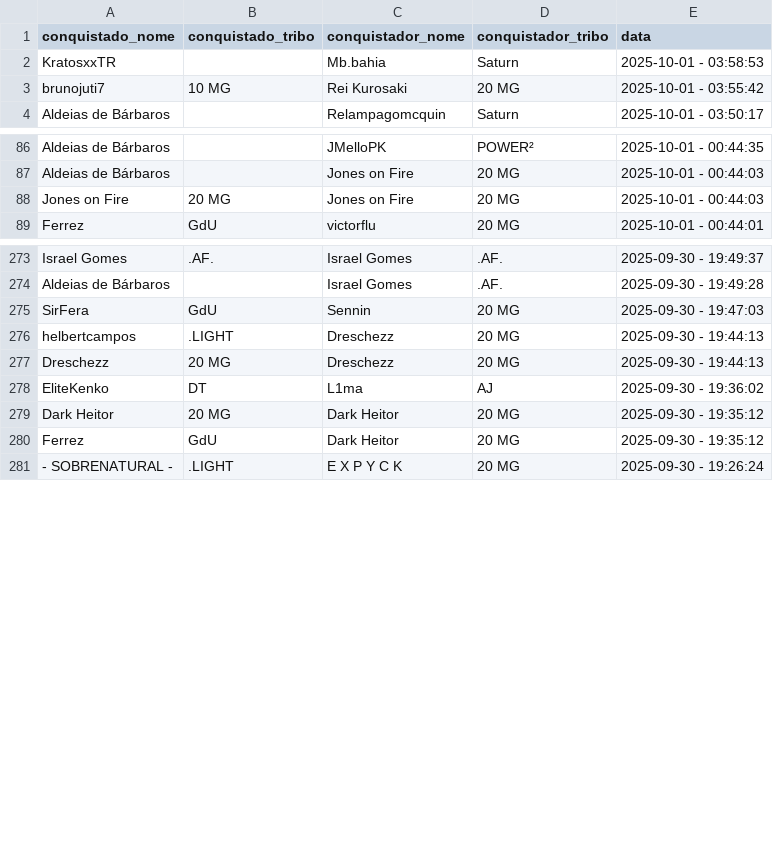
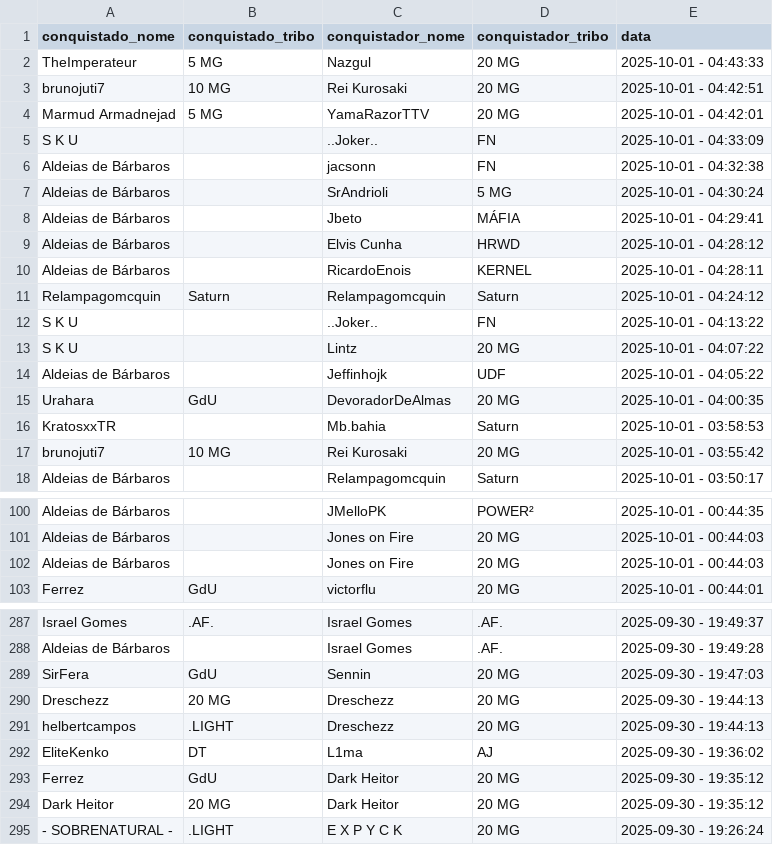
Before and after one commit to pedrodnsilveira/dashboardTW, a CSV file: ennoblements.csv, drawn as a sheet; only a part is shown, gaps mark what is left out; the diff covers the shown part only.

Commit message:
General commit

```diff
--- a/ennoblements.csv
+++ b/ennoblements.csv
@@ -1,2 +1,16 @@
 conquistado_nome;conquistado_tribo;conquistador_nome;conquistador_tribo;data
+TheImperateur;5 MG;Nazgul;20 MG;2025-10-01 - 04:43:33
+brunojuti7;10 MG;Rei Kurosaki;20 MG;2025-10-01 - 04:42:51
+Marmud Armadnejad;5 MG;YamaRazorTTV;20 MG;2025-10-01 - 04:42:01
+S K U;;..Joker..;FN;2025-10-01 - 04:33:09
+Aldeias de Bárbaros;;jacsonn;FN;2025-10-01 - 04:32:38
+Aldeias de Bárbaros;;SrAndrioli;5 MG;2025-10-01 - 04:30:24
+Aldeias de Bárbaros;;Jbeto;MÁFIA;2025-10-01 - 04:29:41
+Aldeias de Bárbaros;;Elvis Cunha;HRWD;2025-10-01 - 04:28:12
+Aldeias de Bárbaros;;RicardoEnois;KERNEL;2025-10-01 - 04:28:11
+Relampagomcquin;Saturn;Relampagomcquin;Saturn;2025-10-01 - 04:24:12
+S K U;;..Joker..;FN;2025-10-01 - 04:13:22
+S K U;;Lintz;20 MG;2025-10-01 - 04:07:22
+Aldeias de Bárbaros;;Jeffinhojk;UDF;2025-10-01 - 04:05:22
+Urahara;GdU;DevoradorDeAlmas;20 MG;2025-10-01 - 04:00:35
 KratosxxTR;;Mb.bahia;Saturn;2025-10-01 - 03:58:53
@@ -87,3 +101,3 @@ Aldeias de Bárbaros;;JMelloPK;POWER²;2025-10-01 - 00:44:35
 Aldeias de Bárbaros;;Jones on Fire;20 MG;2025-10-01 - 00:44:03
-Jones on Fire;20 MG;Jones on Fire;20 MG;2025-10-01 - 00:44:03
+Aldeias de Bárbaros;;Jones on Fire;20 MG;2025-10-01 - 00:44:03
 Ferrez;GdU;victorflu;20 MG;2025-10-01 - 00:44:01
@@ -275,7 +289,7 @@ Aldeias de Bárbaros;;Israel Gomes;.AF.;2025-09-30 - 19:49:28
 SirFera;GdU;Sennin;20 MG;2025-09-30 - 19:47:03
+Dreschezz;20 MG;Dreschezz;20 MG;2025-09-30 - 19:44:13
 helbertcampos;.LIGHT;Dreschezz;20 MG;2025-09-30 - 19:44:13
-Dreschezz;20 MG;Dreschezz;20 MG;2025-09-30 - 19:44:13
 EliteKenko;DT;L1ma;AJ;2025-09-30 - 19:36:02
+Ferrez;GdU;Dark Heitor;20 MG;2025-09-30 - 19:35:12
 Dark Heitor;20 MG;Dark Heitor;20 MG;2025-09-30 - 19:35:12
-Ferrez;GdU;Dark Heitor;20 MG;2025-09-30 - 19:35:12
 - SOBRENATURAL -;.LIGHT;E X P Y C K;20 MG;2025-09-30 - 19:26:24
```
Also changed, not shown: 14 removed rows and 4 moved rows elsewhere in this file.
